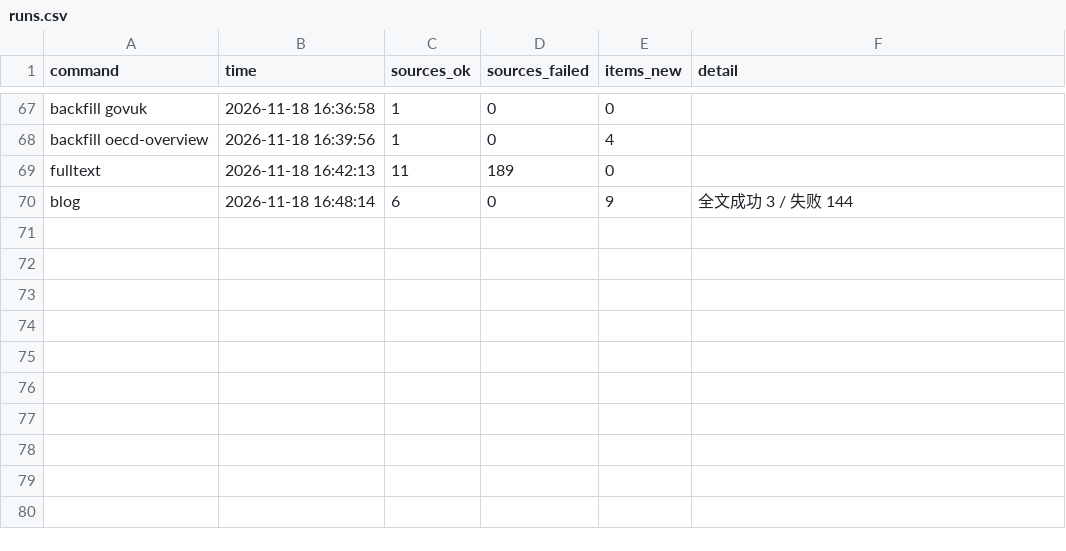
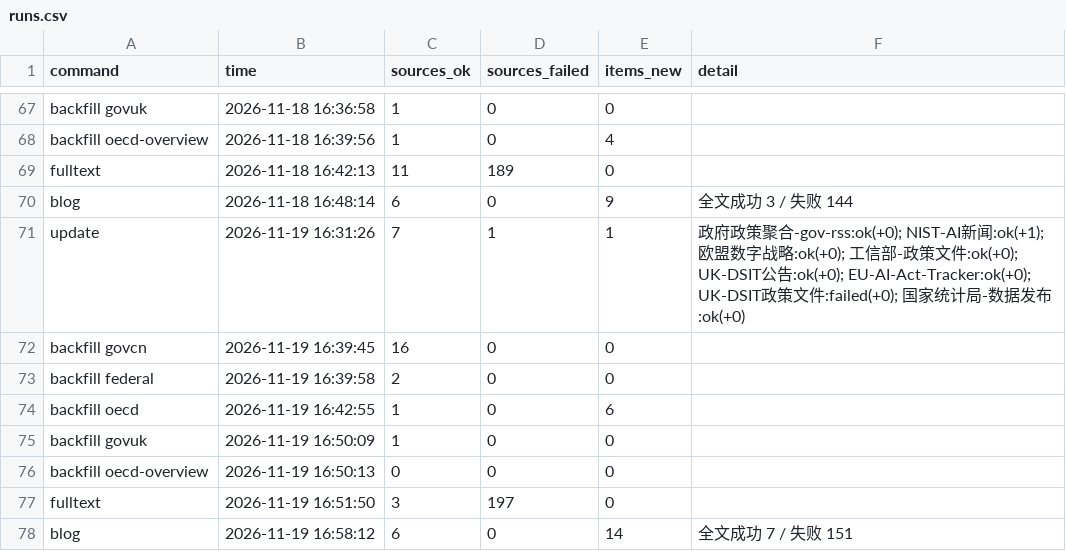
Before and after one commit to tyt16788/global-ai-policy-collector, a CSV file: data/runs.csv, drawn as a sheet; only a part is shown, gaps mark what is left out; the diff names each change by its address in the sheet, - before the commit and + after, or states it on an @@ line.

```diff
--- a/data/runs.csv
+++ b/data/runs.csv
+row 71: update | 2026-11-19 16:31:26 | 7 | 1 | 1 | 政府政策聚合-gov-rss:ok(+0); NIST-AI新闻:ok(+1); 欧盟数字战略:ok(+0); 工信部-政策文件:ok(+0); UK-DSIT公告:ok(+0); EU-AI-Act-Tracker:ok(+0); UK-DSIT政策文件:failed(+0); 国家统计局-数据发布:ok(+0)
+row 72: backfill govcn | 2026-11-19 16:39:45 | 16 | 0 | 0
+row 73: backfill federal | 2026-11-19 16:39:58 | 2 | 0 | 0
+row 74: backfill oecd | 2026-11-19 16:42:55 | 1 | 0 | 6
+row 75: backfill govuk | 2026-11-19 16:50:09 | 1 | 0 | 0
+row 76: backfill oecd-overview | 2026-11-19 16:50:13 | 0 | 0 | 0
+row 77: fulltext | 2026-11-19 16:51:50 | 3 | 197 | 0
+row 78: blog | 2026-11-19 16:58:12 | 6 | 0 | 14 | 全文成功 7 / 失败 151
```
Also changed, not shown: data/signal_health.csv, data/source_health.csv, 15 other files.
